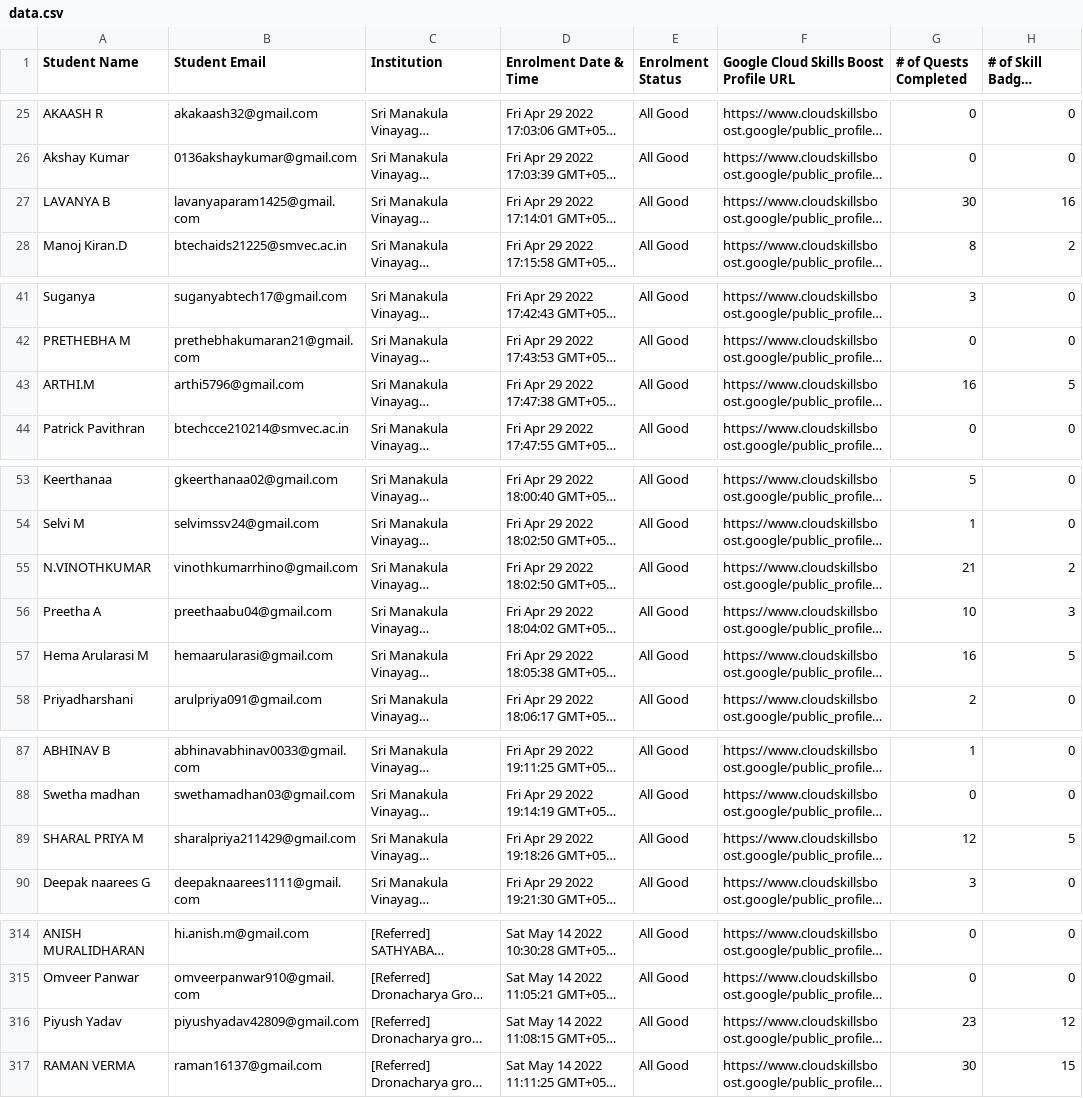
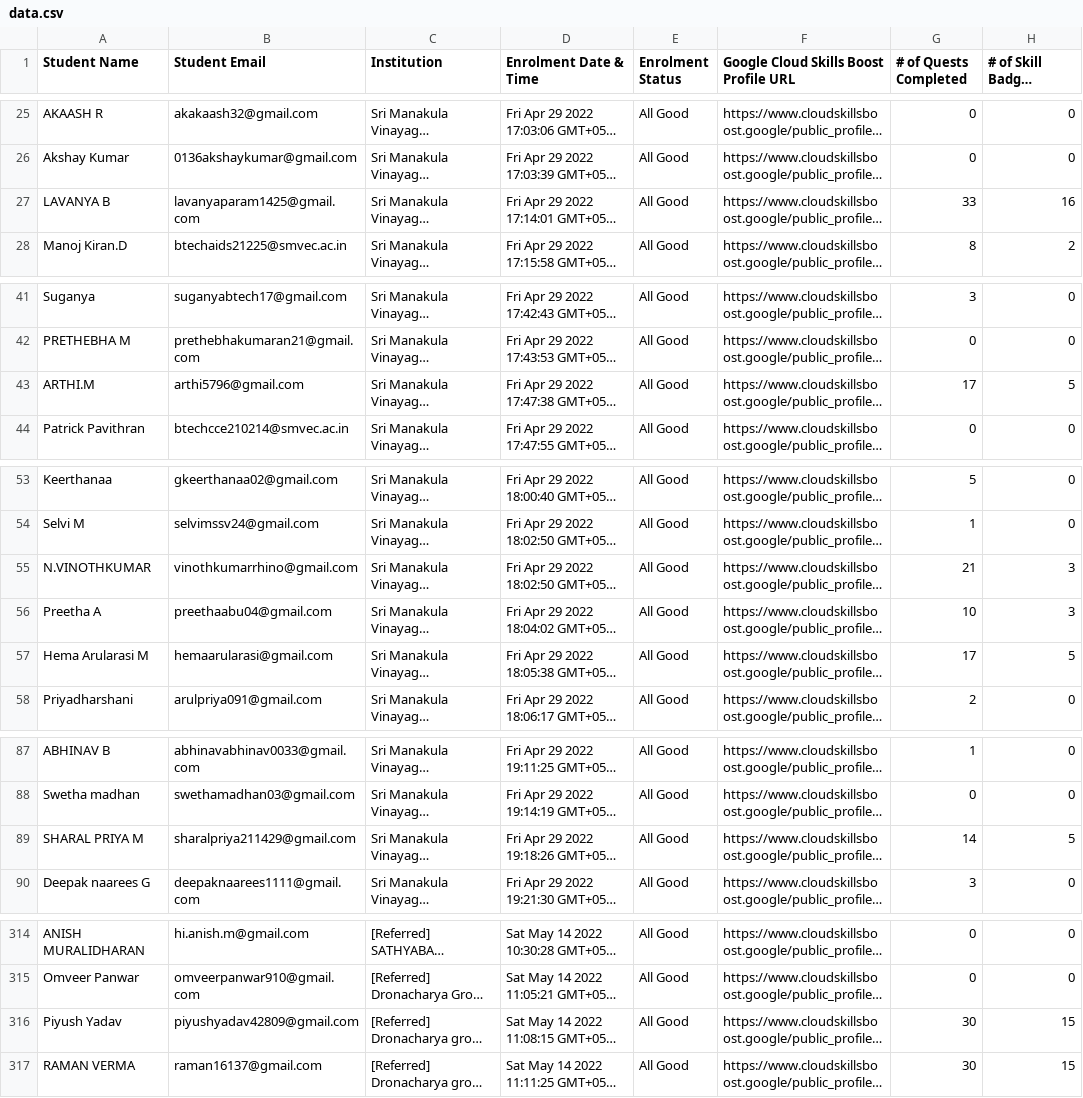
Before and after one commit to naveenjack007/gcr-leaderboard, a CSV file: data/data.csv, drawn as a sheet; only a part is shown, gaps mark what is left out; long unchanged cells end in …; the diff covers the shown part only; the diff names each change by its address in the sheet, - before the commit and + after, or states it on an @@ line.

Commit message:
Add files via upload

```diff
--- a/data/data.csv
+++ b/data/data.csv
-G27 (# of Quests Completed): 30
+G27 (# of Quests Completed): 33
-G43 (# of Quests Completed): 16
+G43 (# of Quests Completed): 17
-H55 (# of Skill Badges Completed): 2
+H55 (# of Skill Badges Completed): 3
-G57 (# of Quests Completed): 16
+G57 (# of Quests Completed): 17
-G89 (# of Quests Completed): 12
+G89 (# of Quests Completed): 14
-G316 (# of Quests Completed): 23
+G316 (# of Quests Completed): 30
-H316 (# of Skill Badges Completed): 12
+H316 (# of Skill Badges Completed): 15
```
Also changed, not shown: 2 edited cells elsewhere in this file.
